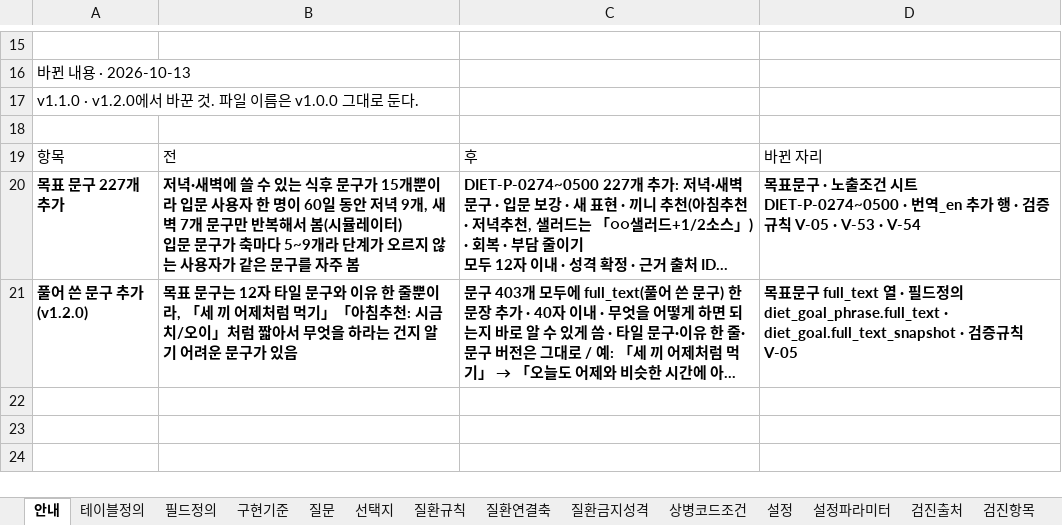
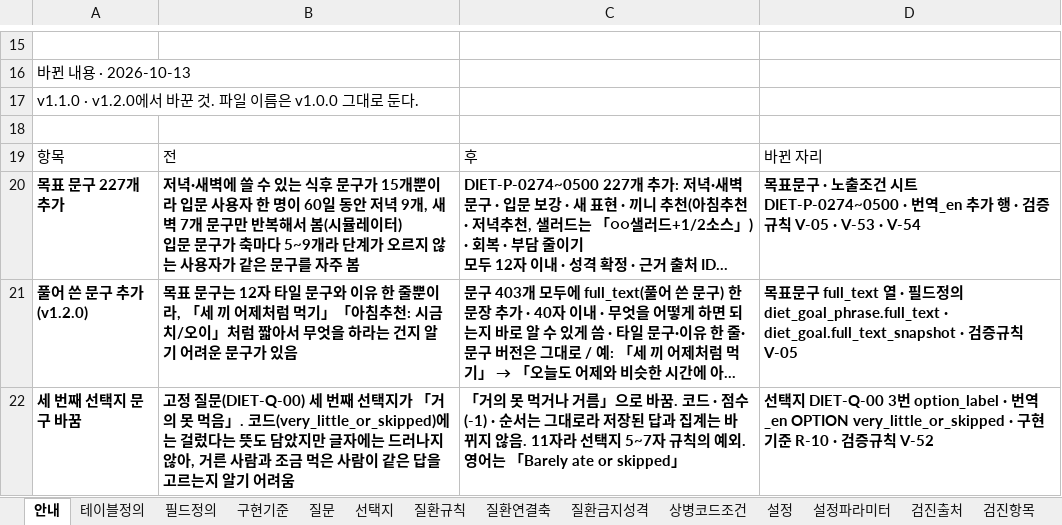
Before and after one commit to srleeinkorea/Project_maiReport, an Excel workbook: outputs/mai-report-policy/식이/maiReport_식이_개발전달_데이터계약_v1.0.0.xlsx, sheet 안내, drawn as a sheet; only a part is shown, gaps mark what is left out; long unchanged cells end in …; values as stored, in another font and other column widths than the file's, no borders; table styles not drawn; the diff names each change by its address in the sheet, - before the commit and + after, or states it on an @@ line.

Commit message:
엑셀 자동 동기화: maiReport_식이_개발전달_데이터계약_v1.0.0.xlsx, maiReport_식이_참조설정데이터_v1.0.0.xlsx

```diff
--- a/outputs/mai-report-policy/식이/maiReport_식이_개발전달_데이터계약_v1.0.0.xlsx (sheet 안내)
+++ b/outputs/mai-report-policy/식이/maiReport_식이_개발전달_데이터계약_v1.0.0.xlsx (sheet 안내)
+row 22: 세 번째 선택지 문구 바꿈 | 고정 질문(DIET-Q-00) 세 번째 선택지가 「거의 못 먹음」. 코드(very_little_or_skipped)에는 걸렀다는 뜻도 담았지만 글자에는 드러나지 않아, 거른 사람과 조금 먹은 사람이 같은 답을 고르는지 알기 어려움 | 「거의 못 먹거나 거름」으로 바꿈. 코드 · 점수(-1) · 순서는 그대로라 저장된 답과 집계는 바뀌지 않음. 11자라 선택지 5~7자 규칙의 예외. 영어는 「Barely ate or skipped」 | 선택지 DIET-Q-00 3번 option_label · 번역_en OPTION very_little_or_skipped · 구현기준 R-10 · 검증규칙 V-52
```
Also changed, not shown: outputs/mai-report-policy/식이/maiReport_식이_참조설정데이터_v1.0.0.xlsx.
